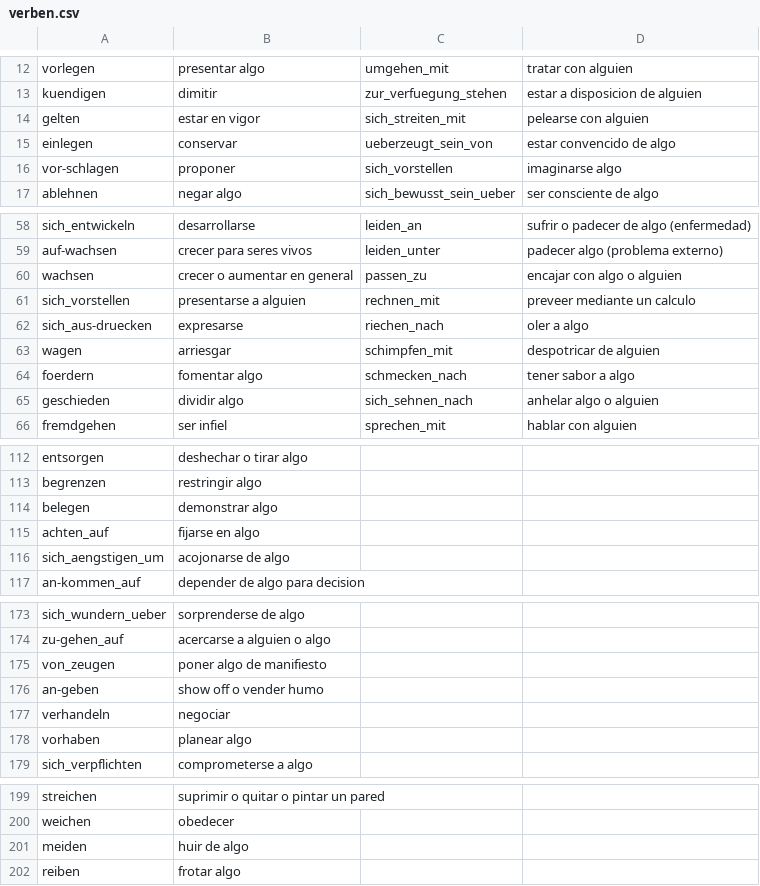
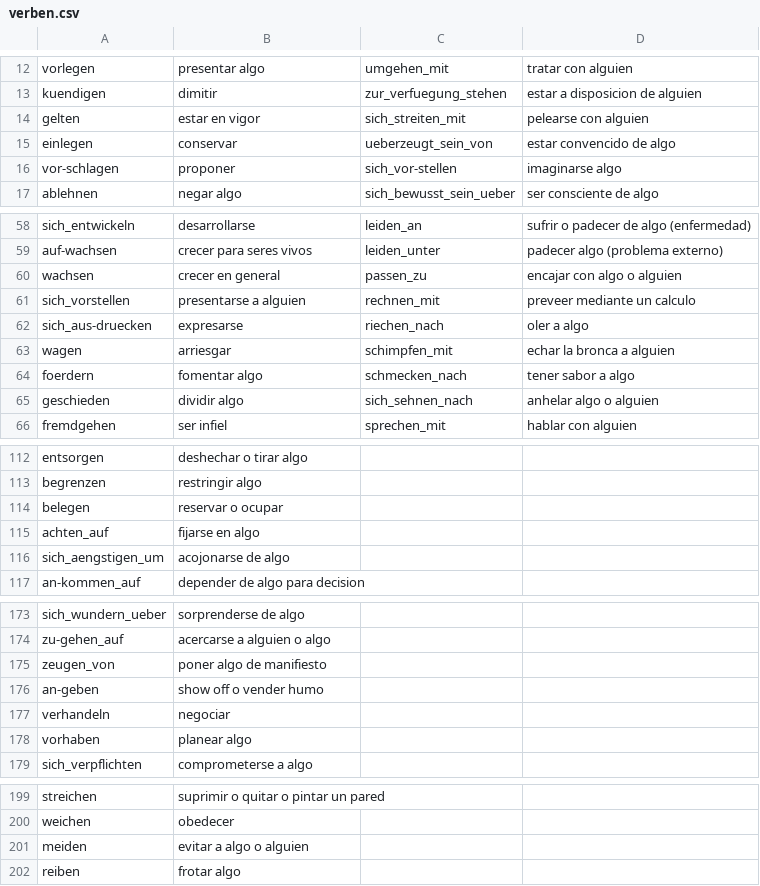
Before and after one commit to diazcelsa/eDEquiz, a CSV file: data/verben.csv, drawn as a sheet; only a part is shown, gaps mark what is left out; the diff covers the shown part only.

```diff
--- a/data/verben.csv
+++ b/data/verben.csv
@@ -15,3 +15,3 @@ gelten,estar en vigor,sich_streiten_mit,pelearse con alguien
 einlegen,conservar,ueberzeugt_sein_von,estar convencido de algo
-vor-schlagen,proponer,sich_vorstellen,imaginarse algo
+vor-schlagen,proponer,sich_vor-stellen,imaginarse algo
 ablehnen,negar algo,sich_bewusst_sein_ueber,ser consciente de algo
@@ -59,6 +59,6 @@ sich_entwickeln,desarrollarse,leiden_an,sufrir o padecer de algo (enfermedad)
 auf-wachsen,crecer para seres vivos,leiden_unter,padecer algo (problema externo)
-wachsen,crecer o aumentar en general,passen_zu,encajar con algo o alguien
+wachsen,crecer en general,passen_zu,encajar con algo o alguien
 sich_vorstellen,presentarse a alguien,rechnen_mit,preveer mediante un calculo
 sich_aus-druecken,expresarse,riechen_nach,oler a algo
-wagen,arriesgar,schimpfen_mit,despotricar de alguien
+wagen,arriesgar,schimpfen_mit,echar la bronca a alguien
 foerdern,fomentar algo,schmecken_nach,tener sabor a algo
@@ -113,3 +113,3 @@ entsorgen,deshechar o tirar algo,,
 begrenzen,restringir algo,,
-belegen,demonstrar algo,,
+belegen,reservar o ocupar,,
 achten_auf,fijarse en algo,,
@@ -174,3 +174,3 @@ sich_wundern_ueber,sorprenderse de algo,,
 zu-gehen_auf,acercarse a alguien o algo,,
-von_zeugen,poner algo de manifiesto,,
+zeugen_von,poner algo de manifiesto,,
 an-geben,show off o vender humo,,
@@ -200,3 +200,3 @@ streichen,suprimir o quitar o pintar un pared,,
 weichen,obedecer,,
-meiden,huir de algo,,
+meiden,evitar a algo o alguien,,
 reiben,frotar algo,,
```
Also changed, not shown: 1 added row and 27 edited cells elsewhere in this file, data/adjadv.csv, 3 other files.
